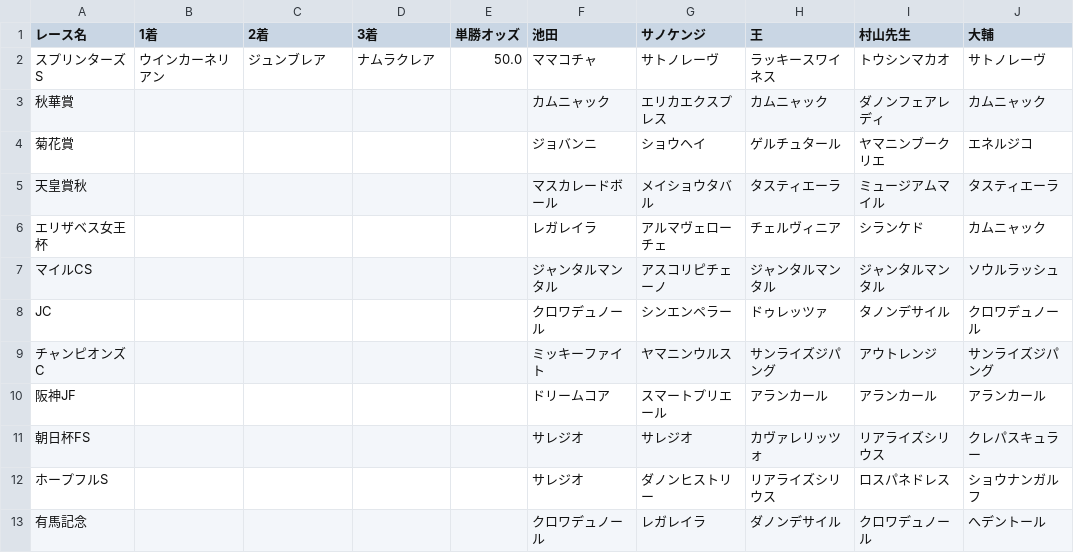
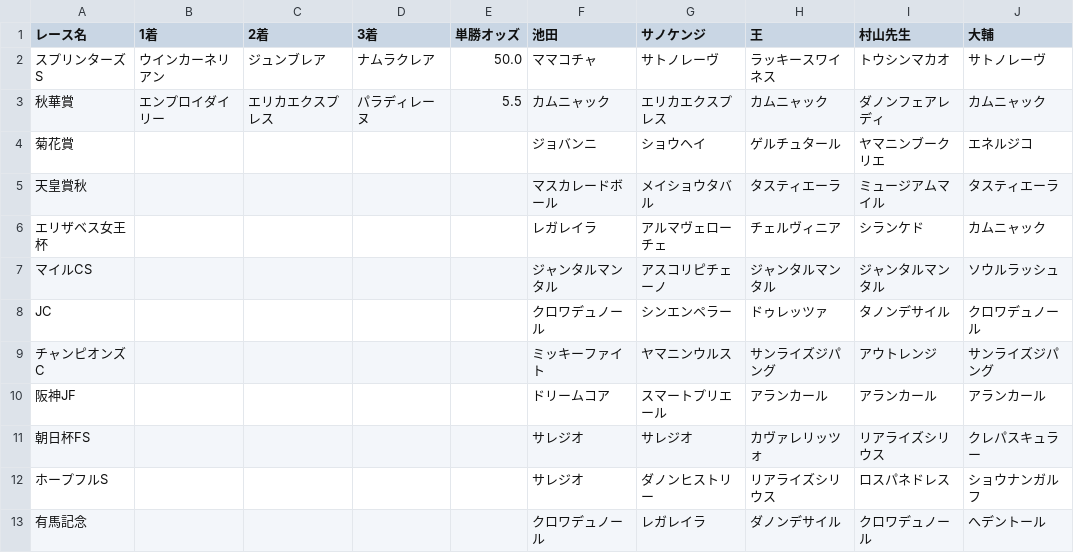
Before and after one commit to daisuke0508-san/jraautumn, a CSV file: results.csv, drawn as a sheet.

Commit message:
Update 秋華賞 results in results.csv

```diff
--- a/results.csv
+++ b/results.csv
@@ -2,3 +2,3 @@
 スプリンターズS,ウインカーネリアン,ジュンブレア,ナムラクレア,50.0,ママコチャ,サトノレーヴ,ラッキースワイネス,トウシンマカオ,サトノレーヴ
-秋華賞,,,,,カムニャック,エリカエクスプレス,カムニャック,ダノンフェアレディ,カムニャック
+秋華賞,エンプロイダイリー,エリカエクスプレス,パラディレーヌ,5.5,カムニャック,エリカエクスプレス,カムニャック,ダノンフェアレディ,カムニャック
 菊花賞,,,,,ジョバンニ,ショウヘイ,ゲルチュタール,ヤマニンブークリエ,エネルジコ
```
